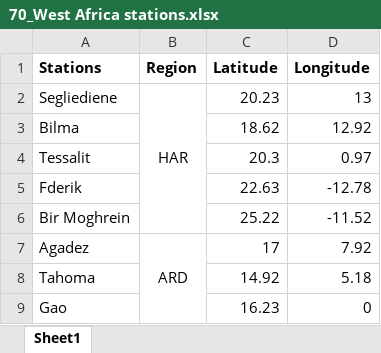
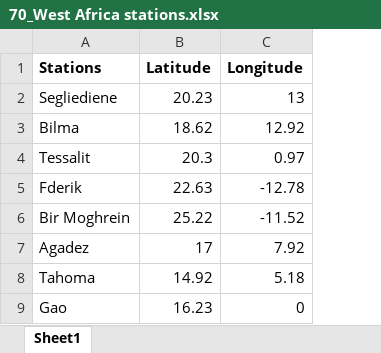
Before and after one commit to ogunjosam/ISIMIP_data, an Excel workbook: 70_West Africa stations.xlsx, sheet Sheet1, drawn as a sheet; only a part is shown; values as stored, in another font and other column widths than the file's, no borders; the diff names each change by its address in the sheet, - before the commit and + after, or states it on an @@ line.

Commit message:
Add files via upload

```diff
--- a/70_West Africa stations.xlsx (sheet Sheet1)
+++ b/70_West Africa stations.xlsx (sheet Sheet1)
-column B (Region), rows 2-7: HAR |  |  |  |  | ARD
```
